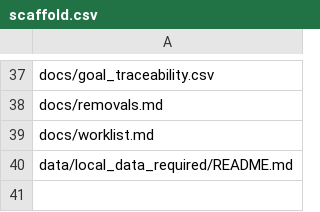
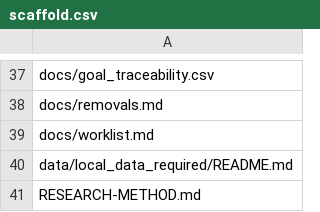
Before and after one commit to open-reanalysis/how-economic-inequality-harms-societies, a CSV file: docs/ownership/scaffold.csv, drawn as a sheet; only a part is shown, gaps mark what is left out; the diff names each change by its address in the sheet, - before the commit and + after, or states it on an @@ line.

```diff
--- a/docs/ownership/scaffold.csv
+++ b/docs/ownership/scaffold.csv
+row 41: RESEARCH-METHOD.md
```
Also changed, not shown: docs/goal_traceability.csv, docs/ownership/historical-reproduction.csv, 18 other files.
